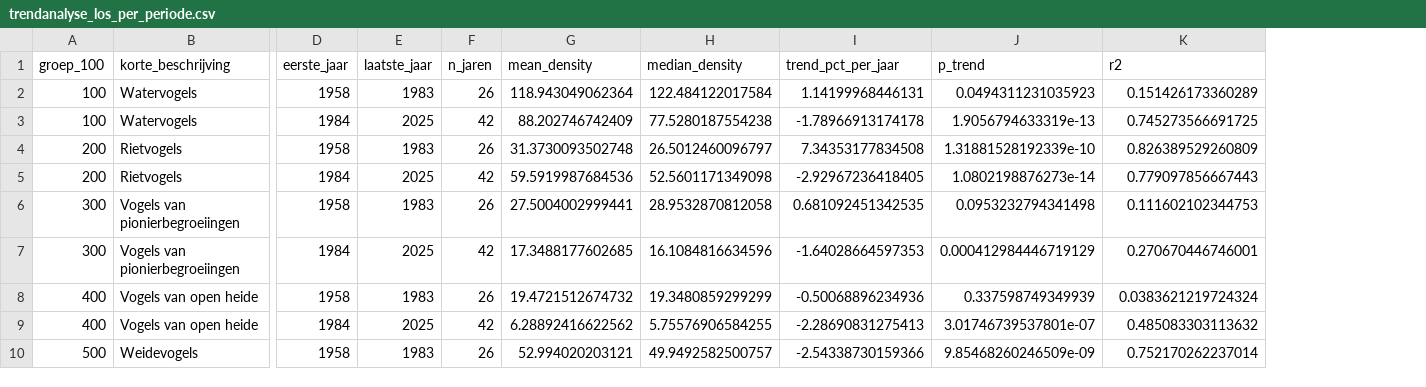
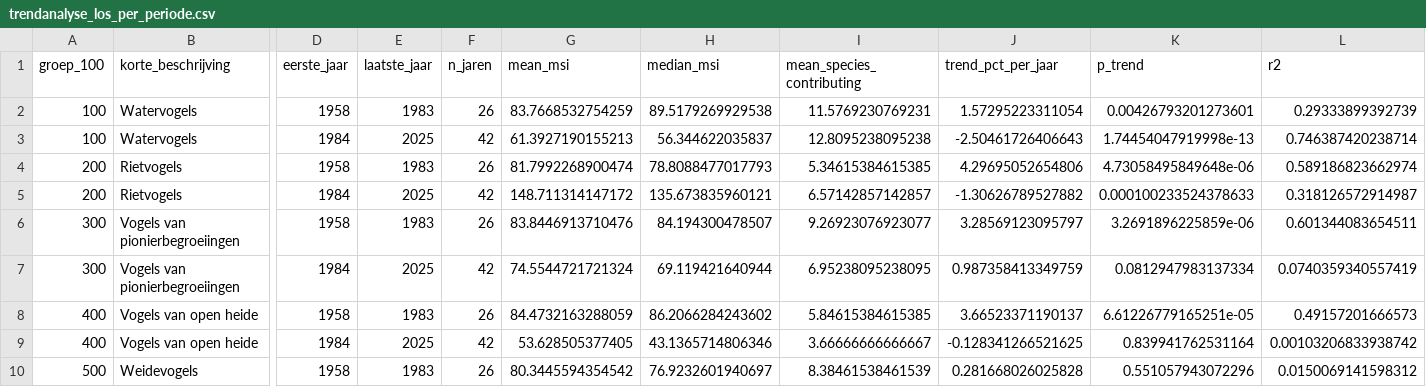
Before and after one commit to Ton2241/Meijendel, a CSV file: output_ecologische_groepen/trendanalyse_los_per_periode.csv, drawn as a sheet; only a part is shown, gaps mark what is left out; removed rows and columns are numbered as before the commit, all else as after; the diff covers the shown part only; the diff names each change by its address in the sheet, - before the commit and + after, or states it on an @@ line.

```diff
--- a/output_ecologische_groepen/trendanalyse_los_per_periode.csv
+++ b/output_ecologische_groepen/trendanalyse_los_per_periode.csv
-column G (mean_density), rows 2-10: 118.943049062364 | 88.202746742409 | 31.3730093502748 | 59.5919987684536 | 27.5004002999441 | 17.3488177602685 | 19.4721512674732 | 6.28892416622562 | 52.994020203121
-column H (median_density), rows 2-10: 122.484122017584 | 77.5280187554238 | 26.5012460096797 | 52.5601171349098 | 28.9532870812058 | 16.1084816634596 | 19.3480859299299 | 5.75576906584255 | 49.9492582500757
+column G (mean_msi), rows 2-10: 83.7668532754259 | 61.3927190155213 | 81.7992268900474 | 148.711314147172 | 83.8446913710476 | 74.5544721721324 | 84.4732163288059 | 53.628505377405 | 80.3445594354542
+column H (median_msi), rows 2-10: 89.5179269929538 | 56.344622035837 | 78.8088477017793 | 135.673835960121 | 84.194300478507 | 69.119421640944 | 86.2066284243602 | 43.1365714806346 | 76.9232601940697
+column I (mean_species_contributing), rows 2-10: 11.5769230769231 | 12.8095238095238 | 5.34615384615385 | 6.57142857142857 | 9.26923076923077 | 6.95238095238095 | 5.84615384615385 | 3.66666666666667 | 8.38461538461539
-J2 (trend_pct_per_jaar): 1.14199968446131
+J2 (trend_pct_per_jaar): 1.57295223311054
-K2 (p_trend): 0.0494311231035923
+K2 (p_trend): 0.00426793201273601
-L2 (r2): 0.151426173360289
+L2 (r2): 0.29333899392739
-J3 (trend_pct_per_jaar): -1.78966913174178
+J3 (trend_pct_per_jaar): -2.50461726406643
-K3 (p_trend): 1.9056794633319e-13
+K3 (p_trend): 1.74454047919998e-13
-L3 (r2): 0.745273566691725
+L3 (r2): 0.746387420238714
-J4 (trend_pct_per_jaar): 7.34353177834508
+J4 (trend_pct_per_jaar): 4.29695052654806
-K4 (p_trend): 1.31881528192339e-10
+K4 (p_trend): 4.73058495849648e-06
-L4 (r2): 0.826389529260809
+L4 (r2): 0.589186823662974
-J5 (trend_pct_per_jaar): -2.92967236418405
+J5 (trend_pct_per_jaar): -1.30626789527882
-K5 (p_trend): 1.0802198876273e-14
+K5 (p_trend): 0.000100233524378633
-L5 (r2): 0.779097856667443
+L5 (r2): 0.318126572914987
-J6 (trend_pct_per_jaar): 0.681092451342535
+J6 (trend_pct_per_jaar): 3.28569123095797
-K6 (p_trend): 0.0953232794341498
+K6 (p_trend): 3.2691896225859e-06
-L6 (r2): 0.111602102344753
+L6 (r2): 0.601344083654511
-J7 (trend_pct_per_jaar): -1.64028664597353
+J7 (trend_pct_per_jaar): 0.987358413349759
-K7 (p_trend): 0.000412984446719129
+K7 (p_trend): 0.0812947983137334
-L7 (r2): 0.270670446746001
+L7 (r2): 0.0740359340557419
-J8 (trend_pct_per_jaar): -0.50068896234936
+J8 (trend_pct_per_jaar): 3.66523371190137
-K8 (p_trend): 0.337598749349939
+K8 (p_trend): 6.61226779165251e-05
-L8 (r2): 0.0383621219724324
+L8 (r2): 0.49157201666573
-J9 (trend_pct_per_jaar): -2.28690831275413
+J9 (trend_pct_per_jaar): -0.128341266521625
-K9 (p_trend): 3.01746739537801e-07
+K9 (p_trend): 0.839941762531164
-L9 (r2): 0.485083303113632
+L9 (r2): 0.00103206833938742
-J10 (trend_pct_per_jaar): -2.54338730159366
+J10 (trend_pct_per_jaar): 0.281668026025828
-K10 (p_trend): 9.85468260246509e-09
+K10 (p_trend): 0.551057943072296
-L10 (r2): 0.752170262237014
+L10 (r2): 0.0150069141598312
```
Also changed, not shown: 27 edited cells elsewhere in this file, output_ecologische_groepen/trendanalyse_per_groep.csv, output_ecologische_groepen/vergelijking_periodes_1958_1983_vs_1984_2025.csv, 13 other files.
